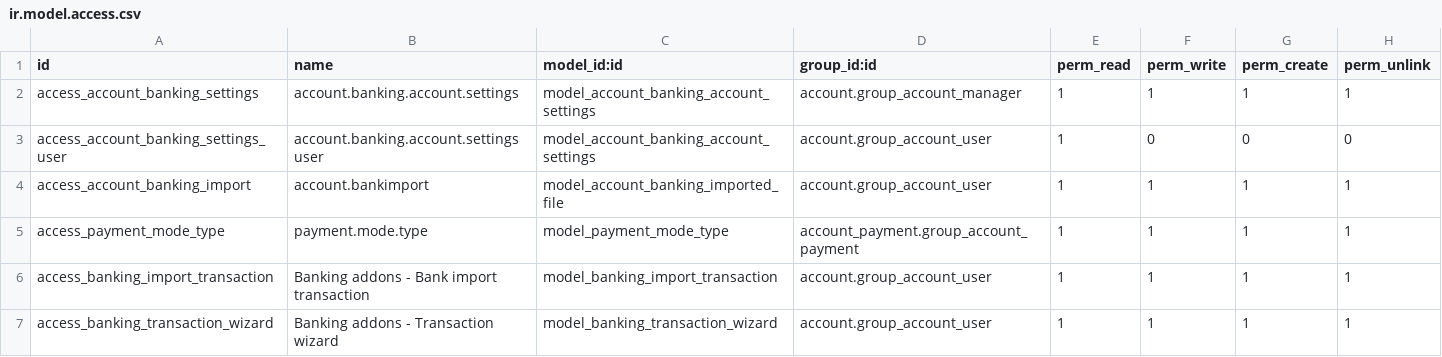
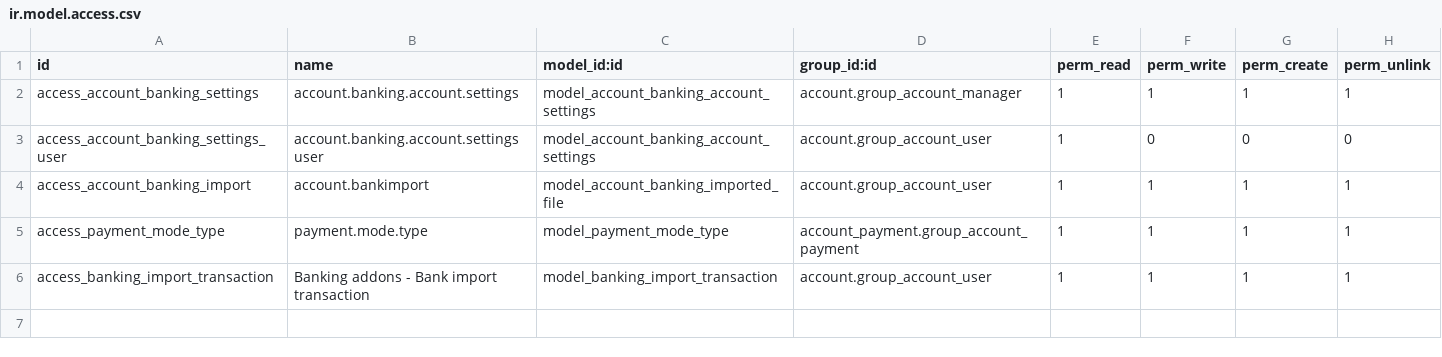
Before and after one commit to OCA/bank-payment, a CSV file: account_banking/security/ir.model.access.csv, drawn as a sheet; the diff names each change by its address in the sheet, - before the commit and + after, or states it on an @@ line.

Commit message:
[FIX] Wizard should not have ACL [FIX] Wording SEPA XML vs. SEPA Credit Transfer XML [FIX] res.partner.bank's iban field is deprecated [FIX] Validation [FIX] local variable 'payment_line' masks class name [FIX] Error in processing debit order line with partial reconciliation

```diff
--- a/account_banking/security/ir.model.access.csv
+++ b/account_banking/security/ir.model.access.csv
-row 7: access_banking_transaction_wizard | Banking addons - Transaction wizard | model_banking_transaction_wizard | account.group_account_user | 1 | 1 | 1 | 1
```
Also changed, not shown: 4 other files.
